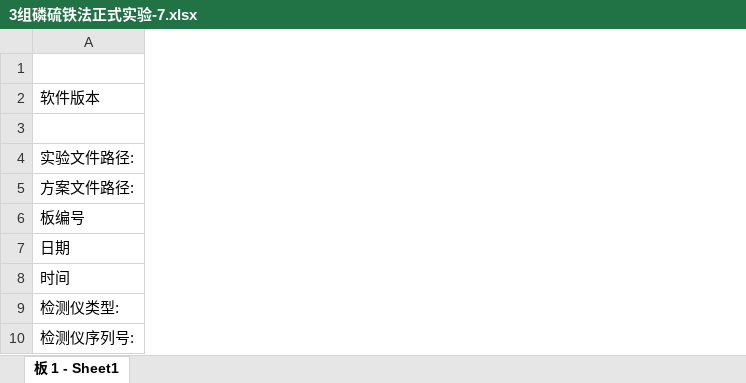
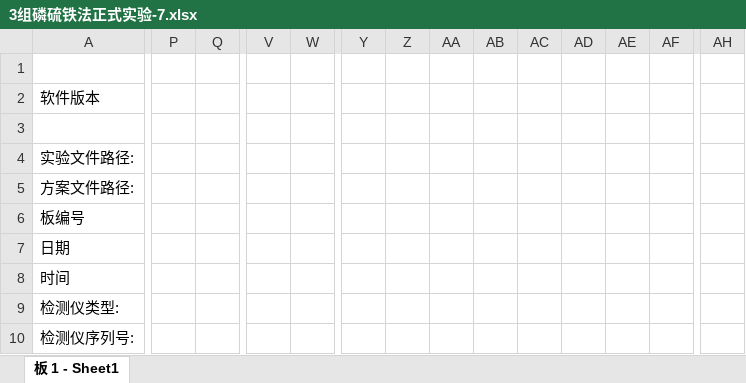
Before and after one commit to vwOvOwv/PKU-Undergraduate-Course, an Excel workbook: 生物化学实验(Biochemistry Lab)/开放实验/开放实验酶标仪数据/磷硫铁法/3组磷硫铁法正式实验-7.xlsx, sheet 板 1 - Sheet1, drawn as a sheet; only a part is shown, gaps mark what is left out; values as stored, in another font and other column widths than the file's, no borders; charts and pictures not drawn; the diff covers the shown part only; the diff names each change by its address in the sheet, - before the commit and + after, or states it on an @@ line.

```diff
--- a/生物化学实验(Biochemistry Lab)/开放实验/开放实验酶标仪数据/磷硫铁法/3组磷硫铁法正式实验-7.xlsx (sheet 板 1 - Sheet1)
+++ b/生物化学实验(Biochemistry Lab)/开放实验/开放实验酶标仪数据/磷硫铁法/3组磷硫铁法正式实验-7.xlsx (sheet 板 1 - Sheet1)
+column P, empty
+column Q, empty
+column V, empty
+column W, empty
+column Y, empty
+column Z, empty
+column AA, empty
+column AB, empty
+column AC, empty
+column AD, empty
+column AE, empty
+column AF, empty
+column AH, empty
```
Also changed, not shown: 16 added rows, 9 added columns, 2 removed columns and 13 edited cells elsewhere in this sheet, charts or pictures, 生物化学实验(Biochemistry Lab)/开放实验/开放实验酶标仪数据/磷硫铁法/3组磷硫铁法正式实验-6-3.xlsx, 生物化学实验(Biochemistry Lab)/开放实验/开放实验酶标仪数据/磷硫铁法/3组磷硫铁法预实验-2.xlsx, 25 other files.
